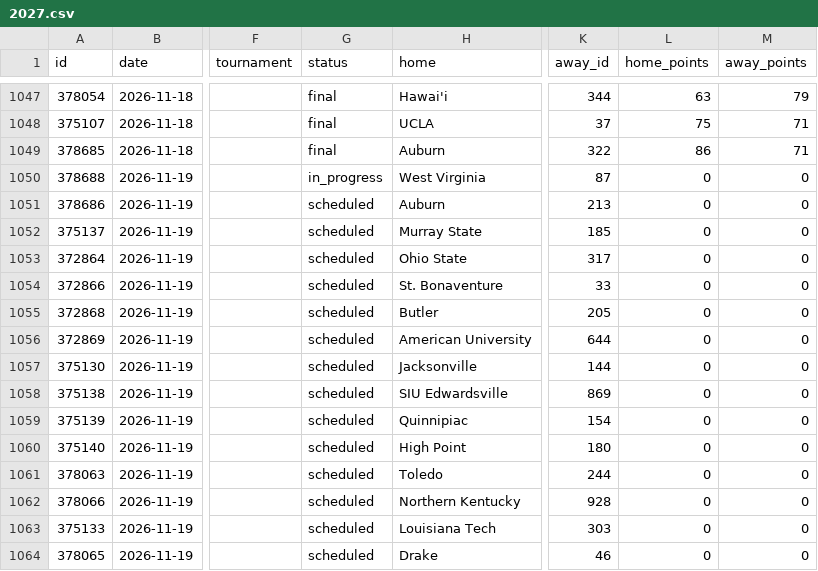
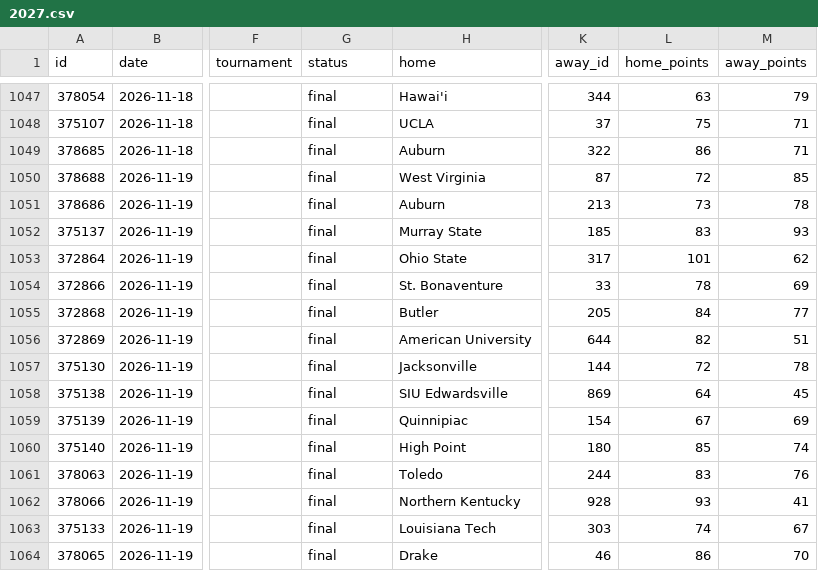
Before and after one commit to rjr5021/college-basketball-belt, a CSV file: data/games/2027.csv, drawn as a sheet; only a part is shown, gaps mark what is left out; the diff covers the shown part only; the diff names each change by its address in the sheet, - before the commit and + after, or states it on an @@ line.

```diff
--- a/data/games/2027.csv
+++ b/data/games/2027.csv
-G1050 (status): in_progress
+G1050 (status): final
-L1050 (home_points): 0
+L1050 (home_points): 72
-M1050 (away_points): 0
+M1050 (away_points): 85
-G1051:G1064 (status): scheduled
+G1051:G1064 (status): final
-L1051 (home_points): 0
+L1051 (home_points): 73
-M1051 (away_points): 0
+M1051 (away_points): 78
-L1052 (home_points): 0
+L1052 (home_points): 83
-M1052 (away_points): 0
+M1052 (away_points): 93
-L1053 (home_points): 0
+L1053 (home_points): 101
-M1053 (away_points): 0
+M1053 (away_points): 62
-L1054 (home_points): 0
+L1054 (home_points): 78
-M1054 (away_points): 0
+M1054 (away_points): 69
-L1055 (home_points): 0
+L1055 (home_points): 84
-M1055 (away_points): 0
+M1055 (away_points): 77
-L1056 (home_points): 0
+L1056 (home_points): 82
-M1056 (away_points): 0
+M1056 (away_points): 51
-L1057 (home_points): 0
+L1057 (home_points): 72
-M1057 (away_points): 0
+M1057 (away_points): 78
-L1058 (home_points): 0
+L1058 (home_points): 64
-M1058 (away_points): 0
+M1058 (away_points): 45
-L1059 (home_points): 0
+L1059 (home_points): 67
-M1059 (away_points): 0
+M1059 (away_points): 69
-L1060 (home_points): 0
+L1060 (home_points): 85
-M1060 (away_points): 0
+M1060 (away_points): 74
-L1061 (home_points): 0
+L1061 (home_points): 83
-M1061 (away_points): 0
+M1061 (away_points): 76
-L1062 (home_points): 0
+L1062 (home_points): 93
-M1062 (away_points): 0
+M1062 (away_points): 41
-L1063 (home_points): 0
+L1063 (home_points): 74
-M1063 (away_points): 0
+M1063 (away_points): 67
-L1064 (home_points): 0
+L1064 (home_points): 86
-M1064 (away_points): 0
+M1064 (away_points): 70
```
Also changed, not shown: 1 added row, 1 removed row and 14 edited cells elsewhere in this file, data/women/games/2027.csv.
